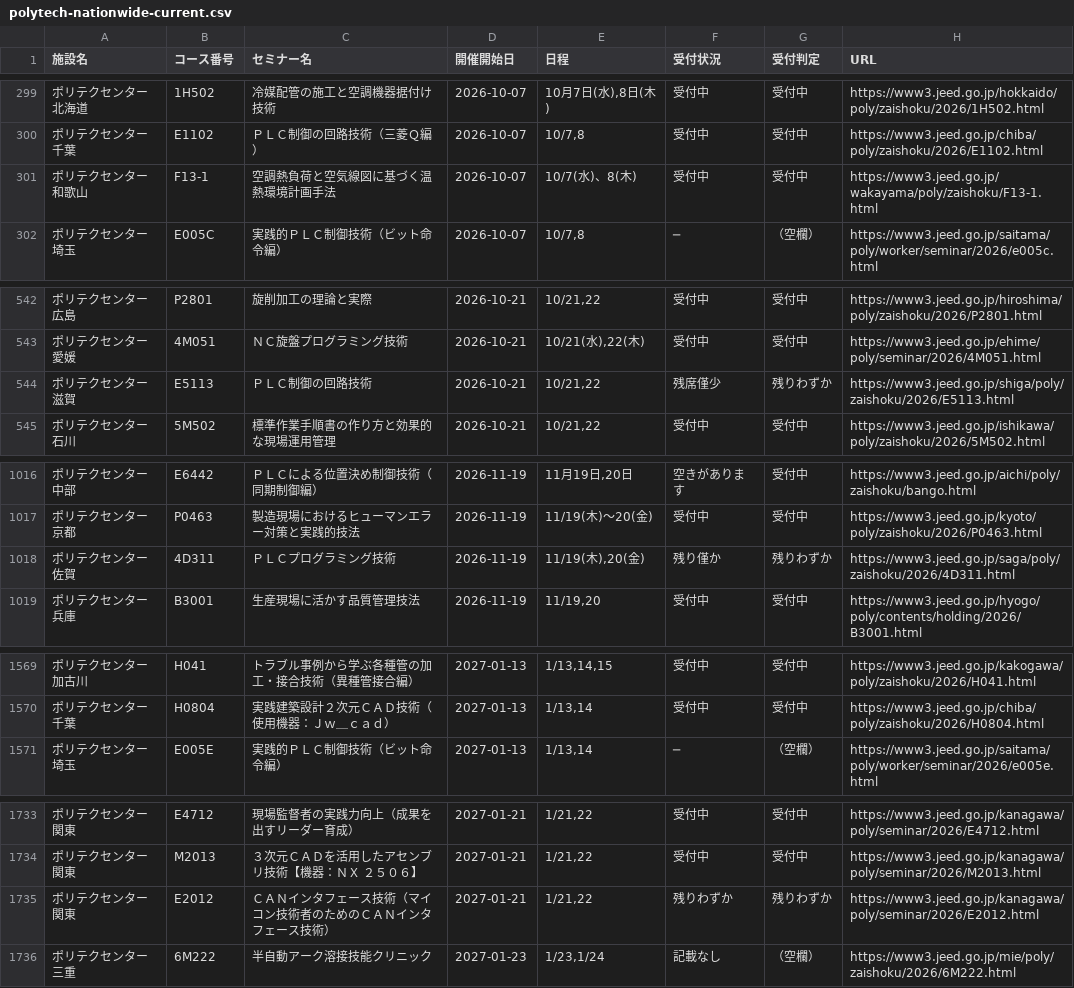
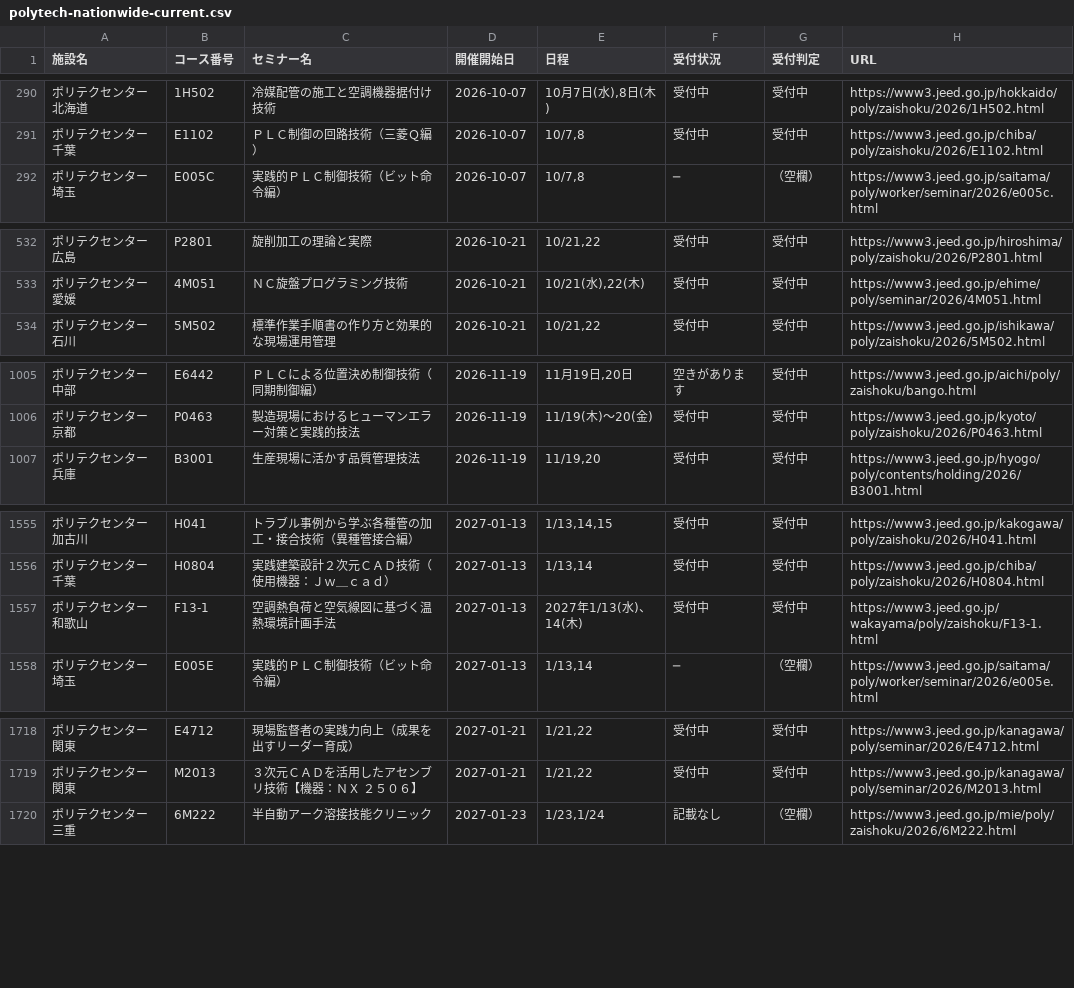
Before and after one commit to es-worktools/jnet21-rss, a CSV file: polytech-nationwide-current.csv, drawn as a sheet; only a part is shown, gaps mark what is left out; removed rows and columns are numbered as before the commit, all else as after; the diff covers the shown part only; the diff names each change by its address in the sheet, - before the commit and + after, or states it on an @@ line.

```diff
--- a/polytech-nationwide-current.csv
+++ b/polytech-nationwide-current.csv
-row 301: ポリテクセンター和歌山 | F13-1 | 空調熱負荷と空気線図に基づく温熱環境計画手法 | 2026-10-07 | 10/7(水)、8(木) | 受付中 | 受付中 | https://www3.jeed.go.jp/wakayama/poly/zaishoku/F13-1.html
-row 544: ポリテクセンター滋賀 | E5113 | ＰＬＣ制御の回路技術 | 2026-10-21 | 10/21,22 | 残席僅少 | 残りわずか | https://www3.jeed.go.jp/shiga/poly/zaishoku/2026/E5113.html
-row 1018: ポリテクセンター佐賀 | 4D311 | ＰＬＣプログラミング技術 | 2026-11-19 | 11/19(木),20(金) | 残り僅か | 残りわずか | https://www3.jeed.go.jp/saga/poly/zaishoku/2026/4D311.html
+row 1557: ポリテクセンター和歌山 | F13-1 | 空調熱負荷と空気線図に基づく温熱環境計画手法 | 2027-01-13 | 2027年1/13(水)、14(木) | 受付中 | 受付中 | https://www3.jeed.go.jp/wakayama/poly/zaishoku/F13-1.html
-row 1735: ポリテクセンター関東 | E2012 | ＣＡＮインタフェース技術（マイコン技術者のためのＣＡＮインタフェース技術） | 2027-01-21 | 1/21,22 | 残りわずか | 残りわずか | https://www3.jeed.go.jp/kanagawa/poly/seminar/2026/E2012.html
```
Also changed, not shown: 1 added row, 15 removed rows and 8 edited cells elsewhere in this file, 1 other file.
